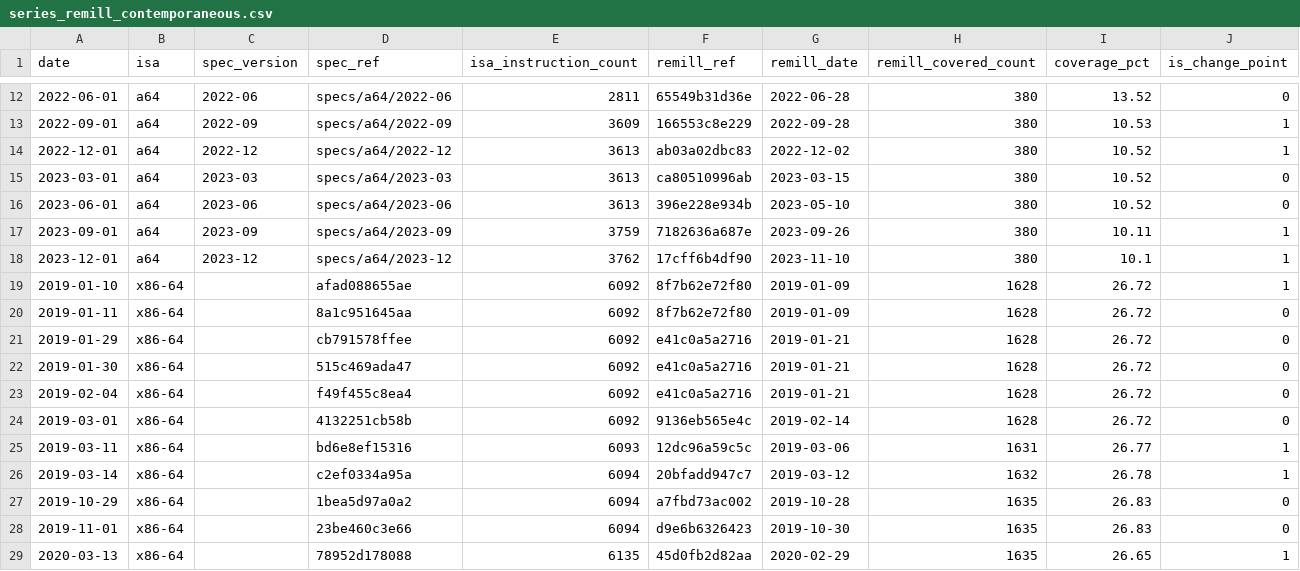
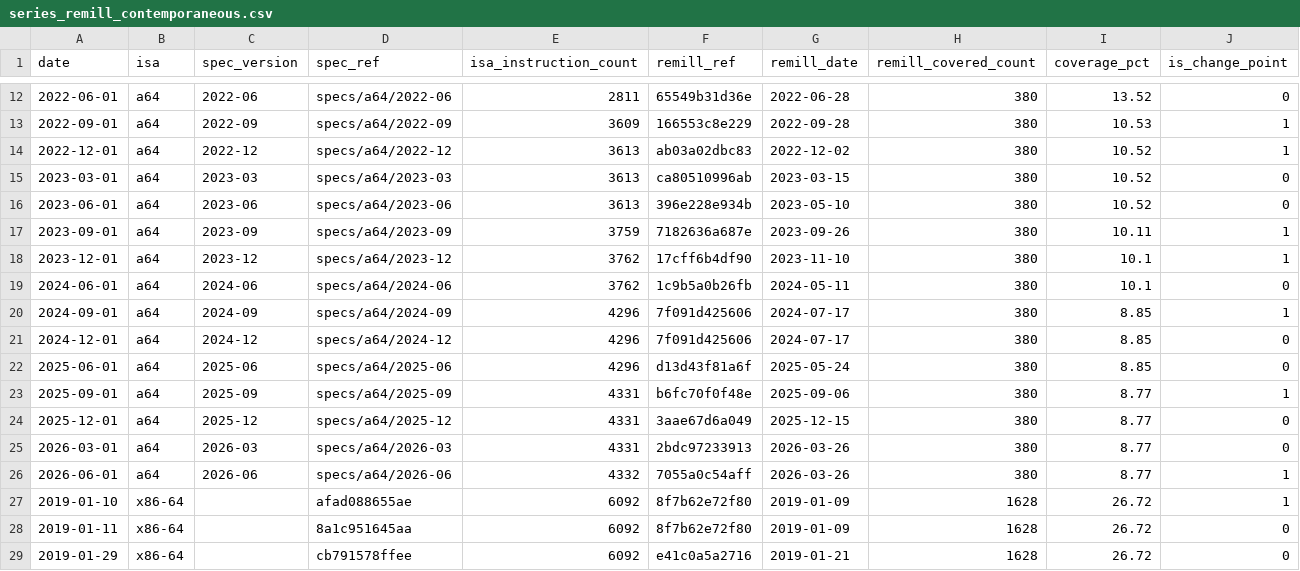
Before and after one commit to aehnh/translator-coverage-study, a CSV file: data/series_remill_contemporaneous.csv, drawn as a sheet; only a part is shown, gaps mark what is left out; the shorter side is filled out with more unchanged rows; the diff names each change by its address in the sheet, - before the commit and + after, or states it on an @@ line.

```diff
--- a/data/series_remill_contemporaneous.csv
+++ b/data/series_remill_contemporaneous.csv
+row 19: 2024-06-01 | a64 | 2024-06 | specs/a64/2024-06 | 3762 | 1c9b5a0b26fb | 2024-05-11 | 380 | 10.1 | 0
+row 20: 2024-09-01 | a64 | 2024-09 | specs/a64/2024-09 | 4296 | 7f091d425606 | 2024-07-17 | 380 | 8.85 | 1
+row 21: 2024-12-01 | a64 | 2024-12 | specs/a64/2024-12 | 4296 | 7f091d425606 | 2024-07-17 | 380 | 8.85 | 0
+row 22: 2025-06-01 | a64 | 2025-06 | specs/a64/2025-06 | 4296 | d13d43f81a6f | 2025-05-24 | 380 | 8.85 | 0
+row 23: 2025-09-01 | a64 | 2025-09 | specs/a64/2025-09 | 4331 | b6fc70f0f48e | 2025-09-06 | 380 | 8.77 | 1
+row 24: 2025-12-01 | a64 | 2025-12 | specs/a64/2025-12 | 4331 | 3aae67d6a049 | 2025-12-15 | 380 | 8.77 | 0
+row 25: 2026-03-01 | a64 | 2026-03 | specs/a64/2026-03 | 4331 | 2bdc97233913 | 2026-03-26 | 380 | 8.77 | 0
+row 26: 2026-06-01 | a64 | 2026-06 | specs/a64/2026-06 | 4332 | 7055a0c54aff | 2026-03-26 | 380 | 8.77 | 1
```
Also changed, not shown: data/series.csv, 15 other files.
